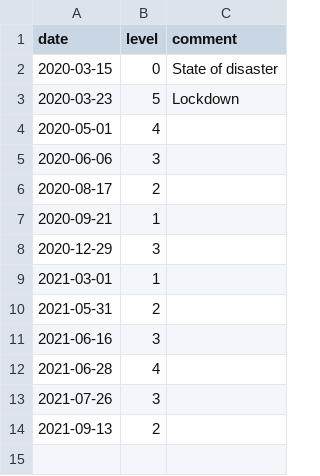
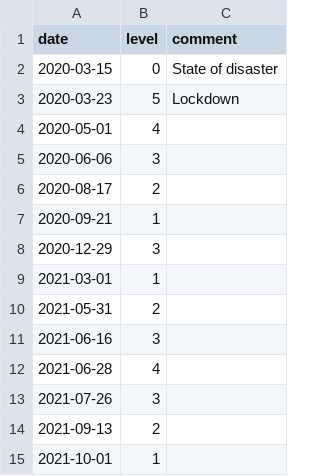
Before and after one commit to alchemyst/covid, a CSV file: static/levels.csv, drawn as a sheet.

Commit message:
Drop to Level 1

```diff
--- a/static/levels.csv
+++ b/static/levels.csv
@@ -14 +14,2 @@ date,level,comment
 2021-09-13,2,
+2021-10-01,1,
```
